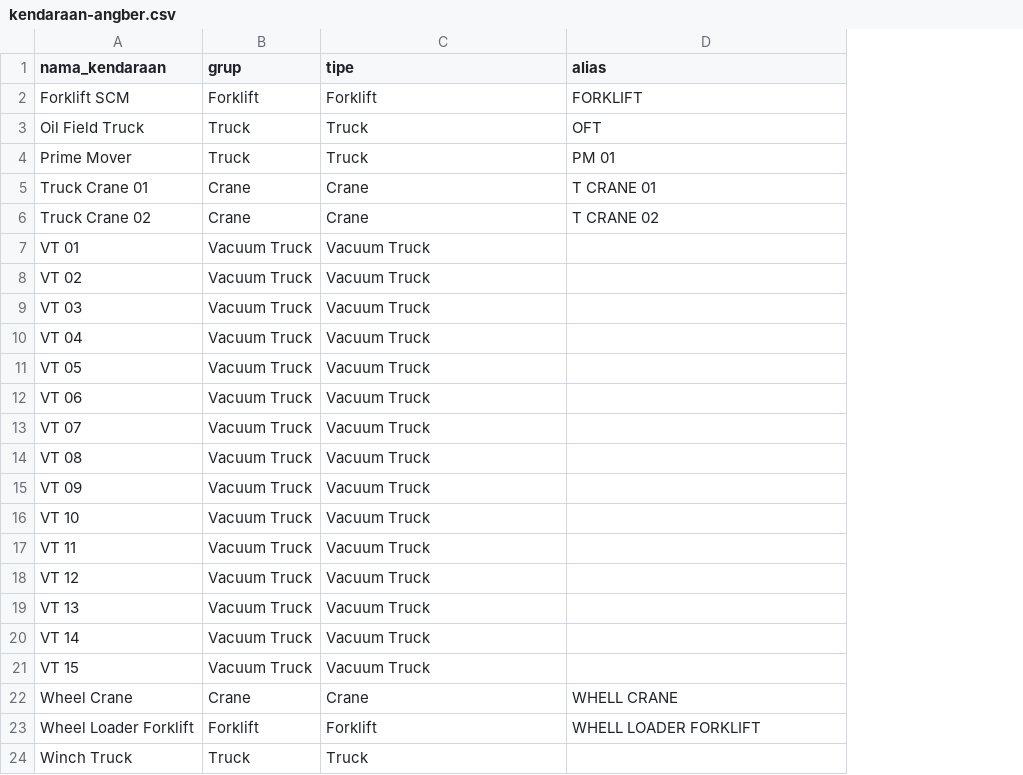
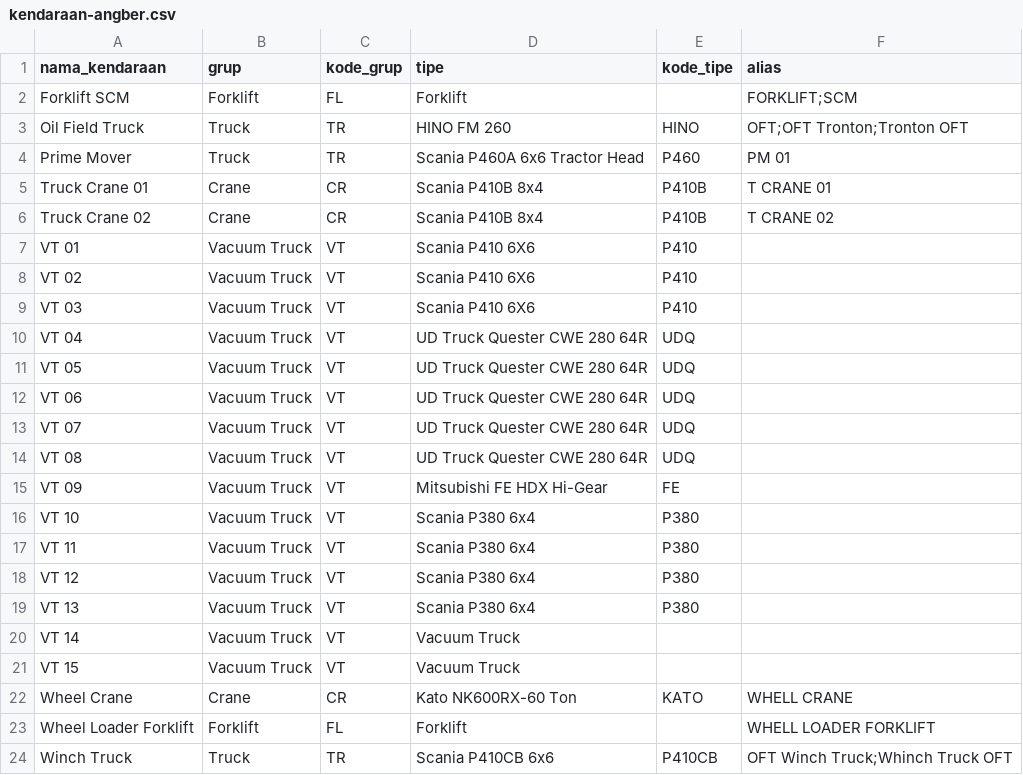
Before and after one commit to Officiel-TinkerThink/fuel-predictor, a CSV file: src/fuel_predictor/examples/kendaraan-angber.csv, drawn as a sheet; addresses are those after the commit; the diff names each change by its address in the sheet, - before the commit and + after, or states it on an @@ line.

```diff
--- a/src/fuel_predictor/examples/kendaraan-angber.csv
+++ b/src/fuel_predictor/examples/kendaraan-angber.csv
+column C (kode_grup), rows 2-24: FL | TR | TR | CR | CR | VT | VT | VT | VT | VT | VT | VT | VT | VT | VT | VT | VT | VT | VT | VT | CR | FL | TR
+column E (kode_tipe), rows 3-24: HINO | P460 | P410B | P410B | P410 | P410 | P410 | UDQ | UDQ | UDQ | UDQ | UDQ | FE | P380 | P380 | P380 | P380 |  |  | KATO |  | P410CB
-F2 (alias): FORKLIFT
+F2 (alias): FORKLIFT;SCM
-D3 (tipe): Truck
+D3 (tipe): HINO FM 260
-F3 (alias): OFT
+F3 (alias): OFT;OFT Tronton;Tronton OFT
-D4 (tipe): Truck
+D4 (tipe): Scania P460A 6x6 Tractor Head
-D5:D6 (tipe): Crane
+D5:D6 (tipe): Scania P410B 8x4
-D7:D9 (tipe): Vacuum Truck
+D7:D9 (tipe): Scania P410 6X6
-D10:D14 (tipe): Vacuum Truck
+D10:D14 (tipe): UD Truck Quester CWE 280 64R
-D15 (tipe): Vacuum Truck
+D15 (tipe): Mitsubishi FE HDX Hi-Gear
-D16:D19 (tipe): Vacuum Truck
+D16:D19 (tipe): Scania P380 6x4
-D22 (tipe): Crane
+D22 (tipe): Kato NK600RX-60 Ton
-D24 (tipe): Truck
+D24 (tipe): Scania P410CB 6x6
-F24 (alias): (empty)
+F24 (alias): OFT Winch Truck;Whinch Truck OFT
```
Also changed, not shown: 28 other files.
